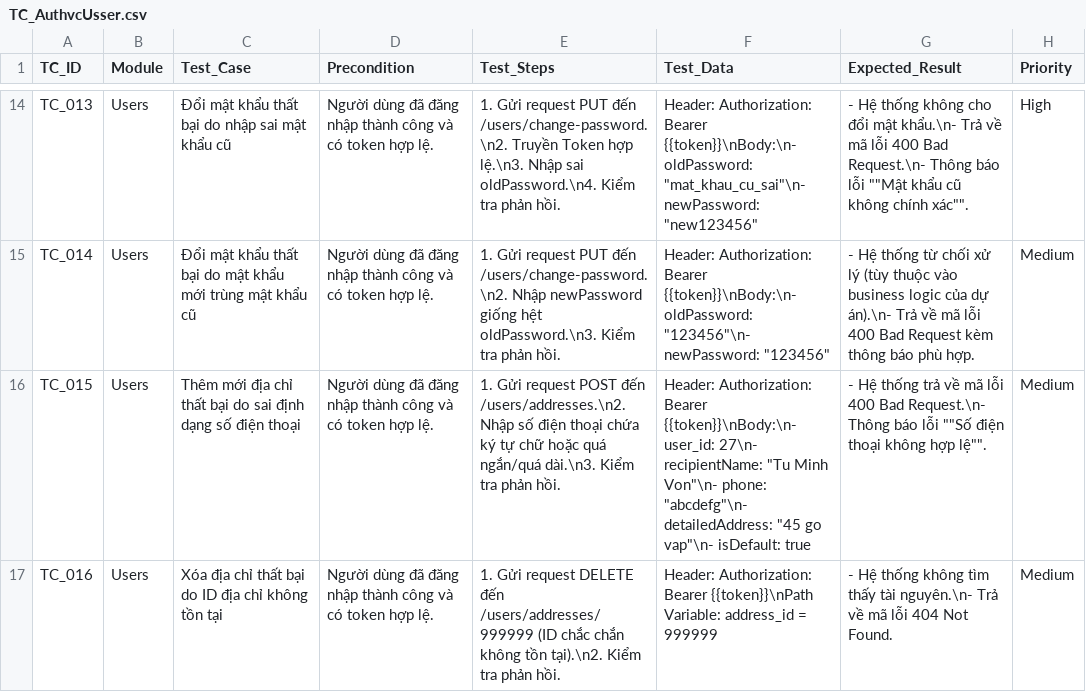
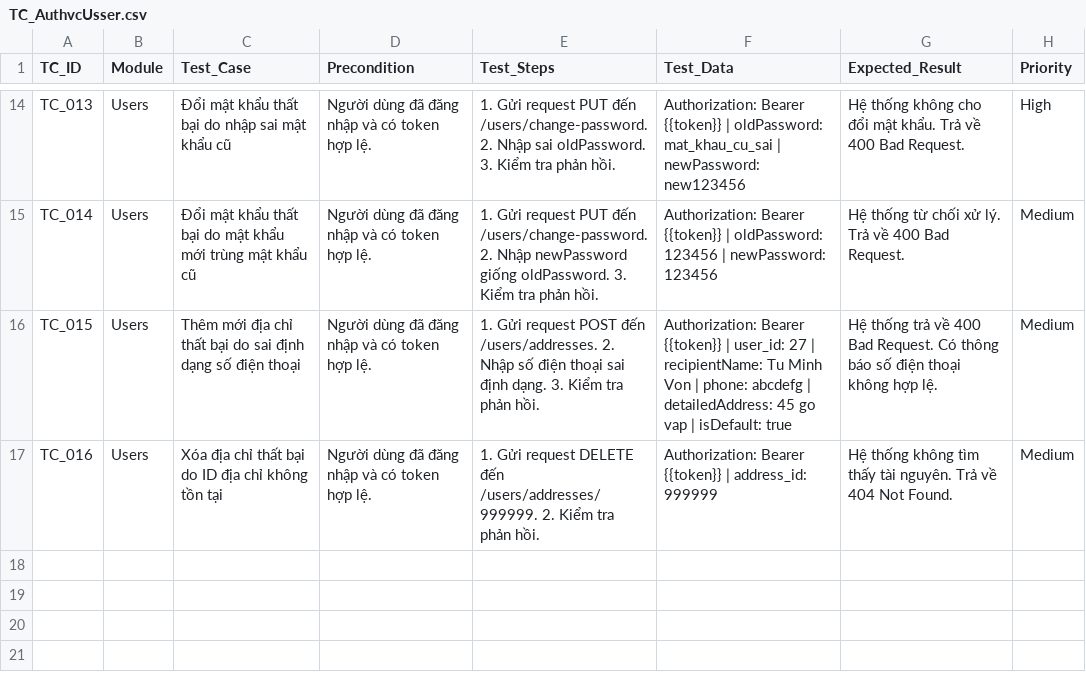
Before and after one commit to thanhhai375/vga-store-testing, a CSV file: docs/testing/test_cases/TC_AuthvcUsser.csv, drawn as a sheet; only a part is shown, gaps mark what is left out; the diff covers the shown part only; the diff names each change by its address in the sheet, - before the commit and + after, or states it on an @@ line.

Commit message:
change usecase test 2

```diff
--- a/docs/testing/test_cases/TC_AuthvcUsser.csv
+++ b/docs/testing/test_cases/TC_AuthvcUsser.csv
-D14:D17 (Precondition): …đăng nhập thành công và có…
+D14:D17 (Precondition): …đăng nhập và có…
-E14 (Test_Steps): …PUT đến /users/change-password.\n2. Truyền Token hợp lệ.\n3. Nhập sai oldPassword.\n4. Kiểm tra…
+E14 (Test_Steps): …PUT đến /users/change-password. 2. Nhập sai oldPassword. 3. Kiểm tra…
-F14 (Test_Data): Header: Authorization: Bearer {{token}}\nBody:\n- oldPassword: "mat_khau_cu_sai"\n- newPassword: "new123456"
+F14 (Test_Data): Authorization: Bearer {{token}} | oldPassword: mat_khau_cu_sai | newPassword: new123456
-G14 (Expected_Result): - Hệ thống không cho đổi mật khẩu.\n- Trả về mã lỗi 400 Bad Request.\n- Thông báo lỗi ""Mật khẩu cũ không chính xác"".
+G14 (Expected_Result): Hệ thống không cho đổi mật khẩu. Trả về 400 Bad Request.
-E15 (Test_Steps): …PUT đến /users/change-password.\n2. Nhập newPassword giống hệt oldPassword.\n3. Kiểm tra…
+E15 (Test_Steps): …PUT đến /users/change-password. 2. Nhập newPassword giống oldPassword. 3. Kiểm tra…
-F15 (Test_Data): Header: Authorization: Bearer {{token}}\nBody:\n- oldPassword: "123456"\n- newPassword: "123456"
+F15 (Test_Data): Authorization: Bearer {{token}} | oldPassword: 123456 | newPassword: 123456
-G15 (Expected_Result): - Hệ thống từ chối xử lý (tùy thuộc vào business logic của dự án).\n- Trả về mã lỗi 400 Bad Request kèm thông báo phù hợp.
+G15 (Expected_Result): Hệ thống từ chối xử lý. Trả về 400 Bad Request.
-E16 (Test_Steps): …POST đến /users/addresses.\n2. Nhập số điện thoại chứa ký tự chữ hoặc quá ngắn/quá dài.\n3. Kiểm tra…
+E16 (Test_Steps): …POST đến /users/addresses. 2. Nhập số điện thoại sai định dạng. 3. Kiểm tra…
-F16 (Test_Data): Header: Authorization: Bearer {{token}}\nBody:\n- user_id: 27\n- recipientName: "Tu Minh Von"\n- phone: "abcdefg"\n- detailedAddress: "45 go vap"\n- isDefault: true
+F16 (Test_Data): Authorization: Bearer {{token}} | user_id: 27 | recipientName: Tu Minh Von | phone: abcdefg | detailedAddress: 45 go vap | isDefault: true
-G16 (Expected_Result): - Hệ thống trả về mã lỗi 400 Bad Request.\n- Thông báo lỗi ""Số điện thoại không hợp lệ"".
+G16 (Expected_Result): Hệ thống trả về 400 Bad Request. Có thông báo số điện thoại không hợp lệ.
-E17 (Test_Steps): …DELETE đến /users/addresses/999999 (ID chắc chắn không tồn tại).\n2. Kiểm tra…
+E17 (Test_Steps): …DELETE đến /users/addresses/999999. 2. Kiểm tra…
-F17 (Test_Data): Header: Authorization: Bearer {{token}}\nPath Variable: address_id = 999999
+F17 (Test_Data): Authorization: Bearer {{token}} | address_id: 999999
-G17 (Expected_Result): - Hệ thống không tìm thấy tài nguyên.\n- Trả về mã lỗi 404 Not…
+G17 (Expected_Result): Hệ thống không tìm thấy tài nguyên. Trả về 404 Not…
```
Also changed, not shown: 52 edited cells elsewhere in this file.
